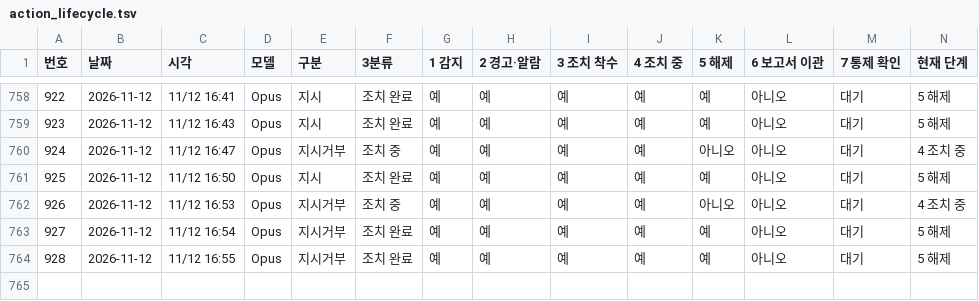
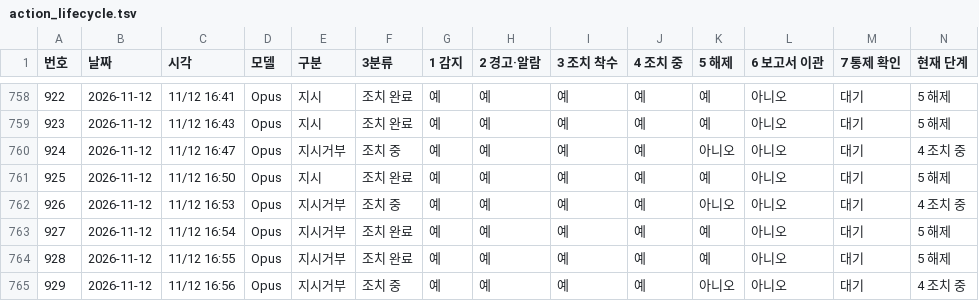
Before and after one commit to Kimsoowhan/hiven-ai-site, a TSV file: cowork/ctl/action_lifecycle.tsv, drawn as a sheet; only a part is shown, gaps mark what is left out; the diff names each change by its address in the sheet, - before the commit and + after, or states it on an @@ line.

```diff
--- a/cowork/ctl/action_lifecycle.tsv
+++ b/cowork/ctl/action_lifecycle.tsv
+row 765: 929 | 2026-11-12 | 11/12 16:56 | Opus | 지시거부 | 조치 중 | 예 | 예 | 예 | 예 | 아니오 | 아니오 | 대기 | 4 조치 중
```
Also changed, not shown: cowork/ctl/alerts.tsv, cowork/ctl/model_control_history.tsv, 2 other files.
